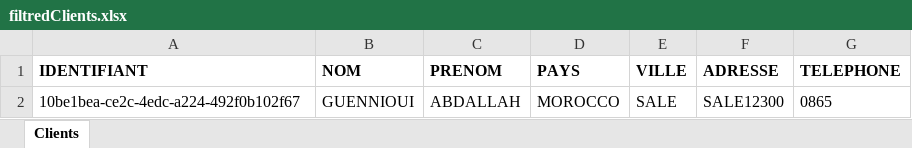
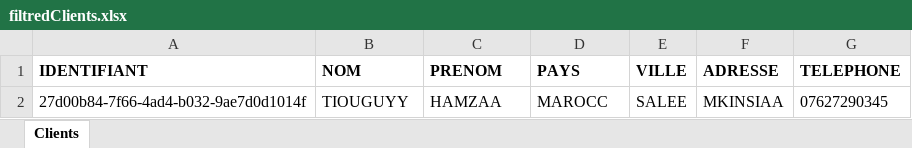
Before and after one commit to guennioui/gestion-magasin-jpa-swing, an Excel workbook: src/main/java/ma/emsi/exportedData/filtredClients.xlsx, sheet Clients, drawn as a sheet; values as stored, in another font and other column widths than the file's, no borders; removed rows and columns are numbered as before the commit, all else as after; the diff names each change by its address in the sheet, - before the commit and + after, or states it on an @@ line.

```diff
--- a/src/main/java/ma/emsi/exportedData/filtredClients.xlsx (sheet Clients)
+++ b/src/main/java/ma/emsi/exportedData/filtredClients.xlsx (sheet Clients)
-row 2: 10be1bea-ce2c-4edc-a224-492f0b102f67 | GUENNIOUI | ABDALLAH | MOROCCO | SALE | SALE12300 | 0865
+row 2: 27d00b84-7f66-4ad4-b032-9ae7d0d1014f | TIOUGUYY | HAMZAA | MAROCC | SALEE | MKINSIAA | 07627290345
```
Also changed, not shown: 11 other files.
